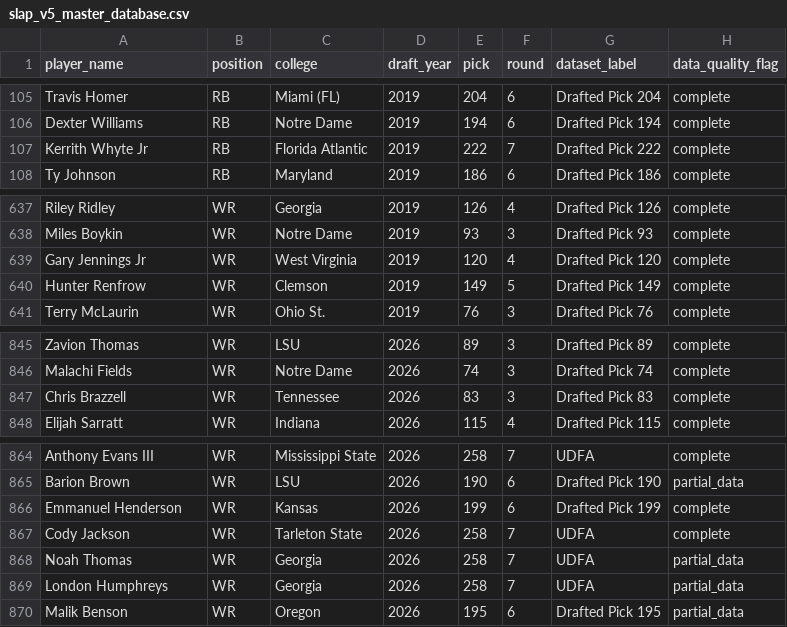
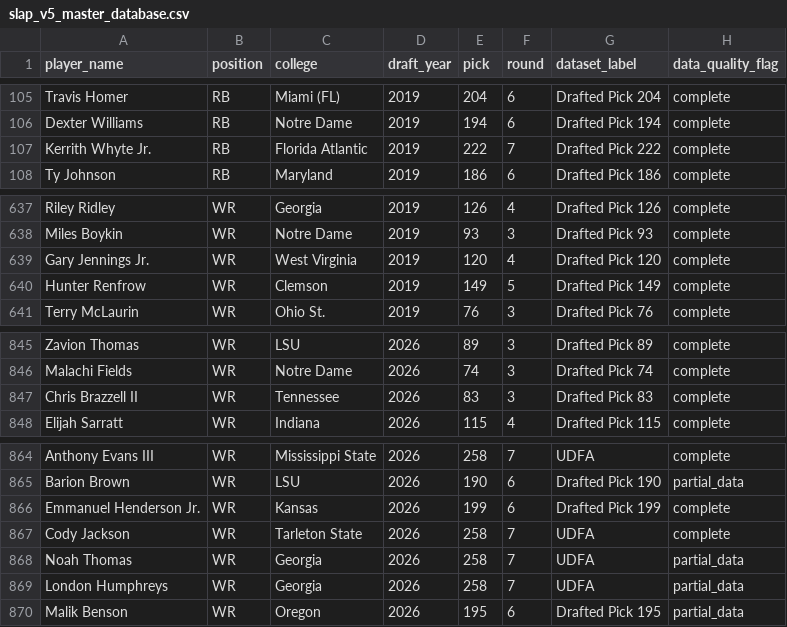
Before and after one commit to LavacheBeadsman/SlapModelV3, a CSV file: output/slap_v5_master_database.csv, drawn as a sheet; only a part is shown, gaps mark what is left out; the diff names each change by its address in the sheet, - before the commit and + after, or states it on an @@ line.

```diff
--- a/output/slap_v5_master_database.csv
+++ b/output/slap_v5_master_database.csv
-A107 (player_name): Kerrith Whyte Jr
+A107 (player_name): Kerrith Whyte Jr.
-A639 (player_name): Gary Jennings Jr
+A639 (player_name): Gary Jennings Jr.
-A847 (player_name): Chris Brazzell
+A847 (player_name): Chris Brazzell II
-A866 (player_name): Emmanuel Henderson
+A866 (player_name): Emmanuel Henderson Jr.
```
Also changed, not shown: data/prospects_final.csv, data/wr_breakout_ages_2026.csv, 12 other files.
